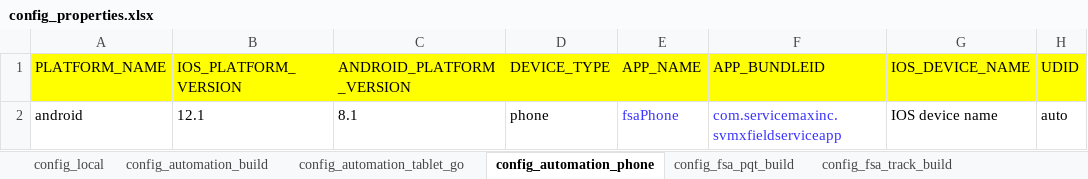
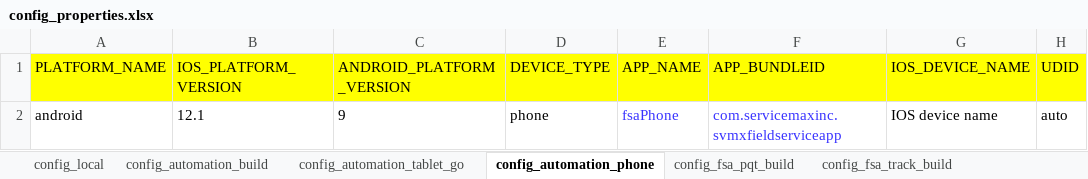
Before and after one commit to svmx-amresh-kumar/SVMX_Catalyst, an Excel workbook: fsaautomation/resources/config_properties.xlsx, sheet config_automation_phone, drawn as a sheet; only a part is shown; values as stored, in another font and other column widths than the file's, no borders; the diff names each change by its address in the sheet, - before the commit and + after, or states it on an @@ line.

```diff
--- a/fsaautomation/resources/config_properties.xlsx (sheet config_automation_phone)
+++ b/fsaautomation/resources/config_properties.xlsx (sheet config_automation_phone)
-C2 (ANDROID_PLATFORM_VERSION): 8.1
+C2 (ANDROID_PLATFORM_VERSION): 9
```
Also changed, not shown: sheet config_automation_tablet_go, sheet config_fsa_track_build, sheet config_fsa_pqt_build, sheet config_automation_build, sheet config_local, 3 other files.
